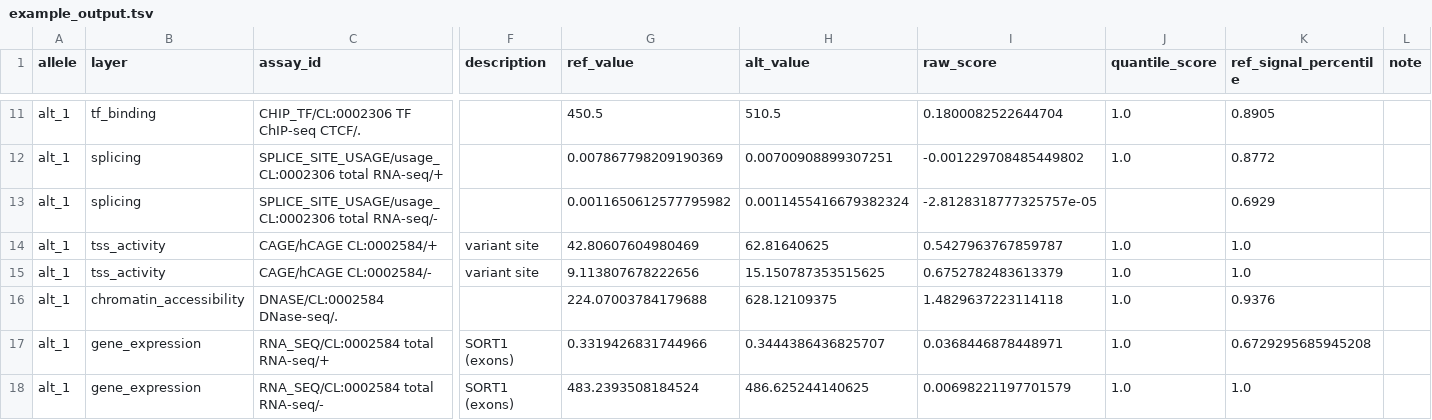
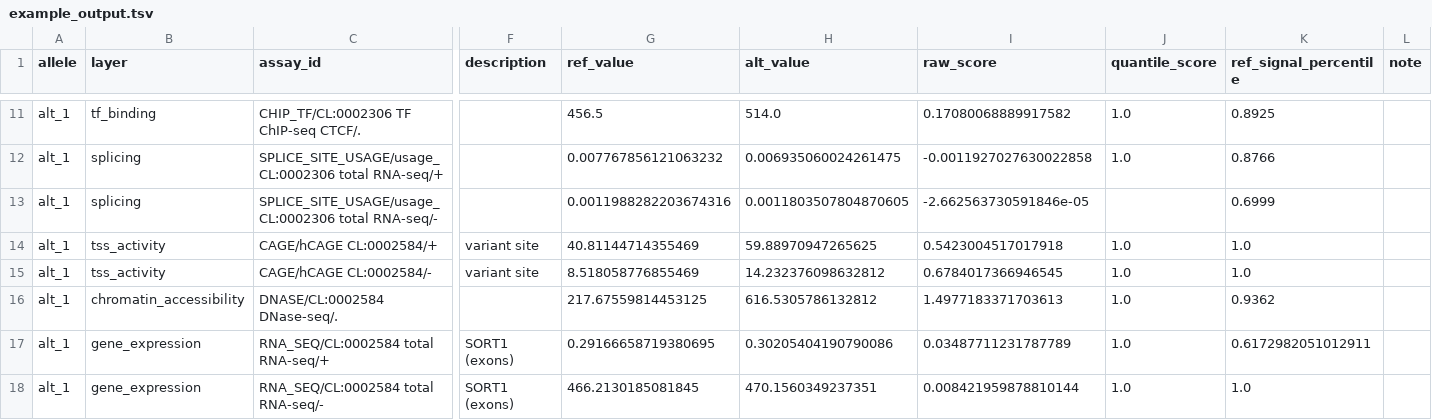
Before and after one commit to pinellolab/chorus, a TSV file: examples/applications/discovery/SORT1_cell_type_screen/example_output.tsv, drawn as a sheet; only a part is shown, gaps mark what is left out; the diff covers the shown part only; the diff names each change by its address in the sheet, - before the commit and + after, or states it on an @@ line.

```diff
--- a/examples/applications/discovery/SORT1_cell_type_screen/example_output.tsv
+++ b/examples/applications/discovery/SORT1_cell_type_screen/example_output.tsv
-G11 (ref_value): 450.5
+G11 (ref_value): 456.5
-H11 (alt_value): 510.5
+H11 (alt_value): 514.0
-I11 (raw_score): 0.1800082522644704
+I11 (raw_score): 0.17080068889917582
-K11 (ref_signal_percentile): 0.8905
+K11 (ref_signal_percentile): 0.8925
-G12 (ref_value): 0.007867798209190369
+G12 (ref_value): 0.007767856121063232
-H12 (alt_value): 0.00700908899307251
+H12 (alt_value): 0.006935060024261475
-I12 (raw_score): -0.001229708485449802
+I12 (raw_score): -0.0011927027630022858
-K12 (ref_signal_percentile): 0.8772
+K12 (ref_signal_percentile): 0.8766
-G13 (ref_value): 0.0011650612577795982
+G13 (ref_value): 0.0011988282203674316
-H13 (alt_value): 0.0011455416679382324
+H13 (alt_value): 0.0011803507804870605
-I13 (raw_score): -2.8128318777325757e-05
+I13 (raw_score): -2.662563730591846e-05
-K13 (ref_signal_percentile): 0.6929
+K13 (ref_signal_percentile): 0.6999
-G14 (ref_value): 42.80607604980469
+G14 (ref_value): 40.81144714355469
-H14 (alt_value): 62.81640625
+H14 (alt_value): 59.88970947265625
-I14 (raw_score): 0.5427963767859787
+I14 (raw_score): 0.5423004517017918
-G15 (ref_value): 9.113807678222656
+G15 (ref_value): 8.518058776855469
-H15 (alt_value): 15.150787353515625
+H15 (alt_value): 14.232376098632812
-I15 (raw_score): 0.6752782483613379
+I15 (raw_score): 0.6784017366946545
-G16 (ref_value): 224.07003784179688
+G16 (ref_value): 217.67559814453125
-H16 (alt_value): 628.12109375
+H16 (alt_value): 616.5305786132812
-I16 (raw_score): 1.4829637223114118
+I16 (raw_score): 1.4977183371703613
-K16 (ref_signal_percentile): 0.9376
+K16 (ref_signal_percentile): 0.9362
-G17 (ref_value): 0.3319426831744966
+G17 (ref_value): 0.29166658719380695
-H17 (alt_value): 0.3444386436825707
+H17 (alt_value): 0.30205404190790086
-I17 (raw_score): 0.0368446878448971
+I17 (raw_score): 0.03487711231787789
-K17 (ref_signal_percentile): 0.6729295685945208
+K17 (ref_signal_percentile): 0.6172982051012911
-G18 (ref_value): 483.2393508184524
+G18 (ref_value): 466.2130185081845
-H18 (alt_value): 486.625244140625
+H18 (alt_value): 470.1560349237351
-I18 (raw_score): 0.00698221197701579
+I18 (raw_score): 0.008421959878810144
```
Also changed, not shown: 40 edited cells elsewhere in this file, 14 other files.
